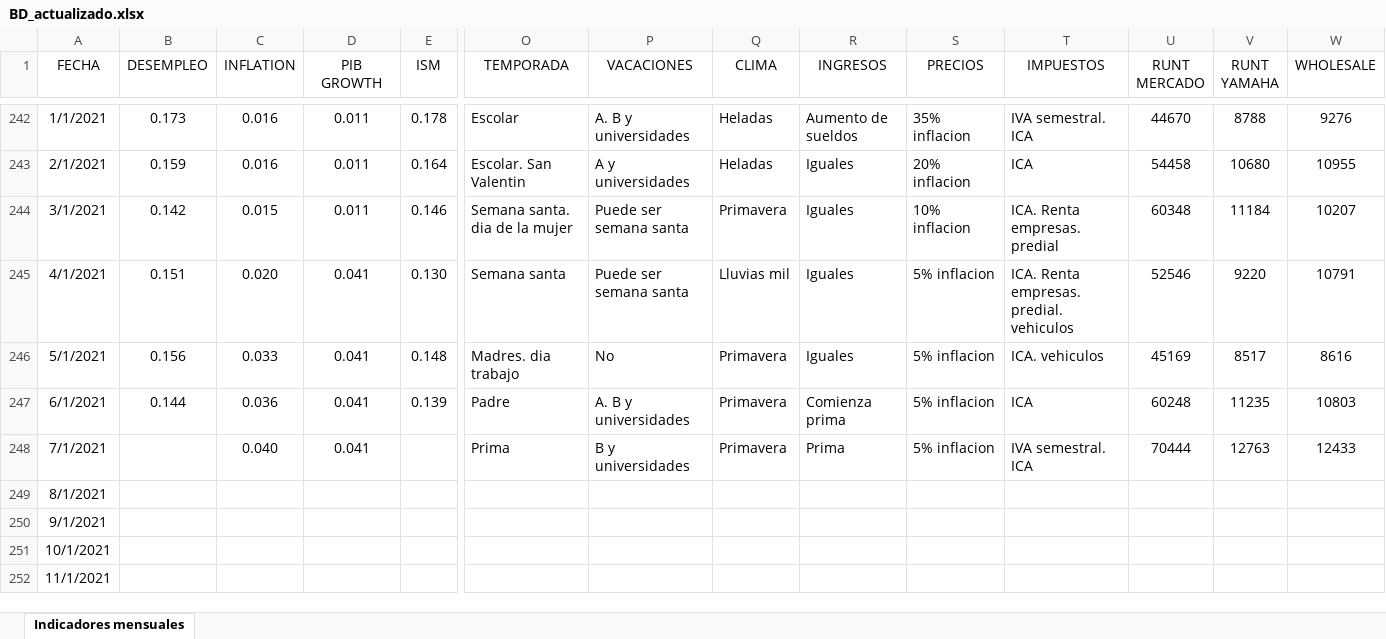
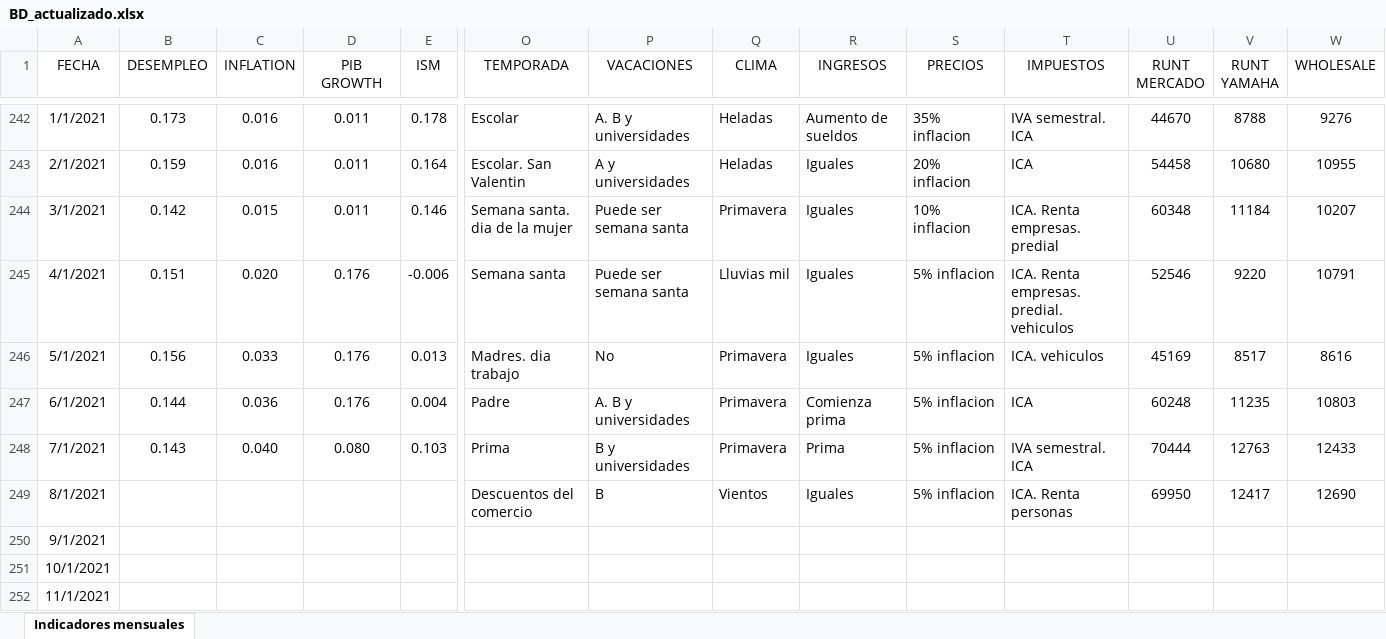
Before and after one commit to Analiticadatosiy/Pronosticos, an Excel workbook: BD_actualizado.xlsx, sheet Indicadores mensuales, drawn as a sheet; only a part is shown, gaps mark what is left out; values as stored, in another font and other column widths than the file's, no borders; table styles not drawn; the diff names each change by its address in the sheet, - before the commit and + after, or states it on an @@ line.

Commit message:
actualizacion cierre agosto

```diff
--- a/BD_actualizado.xlsx (sheet Indicadores mensuales)
+++ b/BD_actualizado.xlsx (sheet Indicadores mensuales)
-D245:D247 (PIB GROWTH): 0.041
+D245:D247 (PIB GROWTH): 0.176
-E245 (ISM): 0.130
+E245 (ISM): -0.006
-E246 (ISM): 0.148
+E246 (ISM): 0.013
-E247 (ISM): 0.139
+E247 (ISM): 0.004
-B248 (DESEMPLEO): (empty)
+B248 (DESEMPLEO): 0.143
-D248 (PIB GROWTH): 0.041
+D248 (PIB GROWTH): 0.080
-E248 (ISM): (empty)
+E248 (ISM): 0.103
-O249 (TEMPORADA): (empty)
+O249 (TEMPORADA): Descuentos del comercio
-P249 (VACACIONES): (empty)
+P249 (VACACIONES): B
-Q249 (CLIMA): (empty)
+Q249 (CLIMA): Vientos
-R249 (INGRESOS): (empty)
+R249 (INGRESOS): Iguales
-S249 (PRECIOS): (empty)
+S249 (PRECIOS): 5% inflacion
-T249 (IMPUESTOS): (empty)
+T249 (IMPUESTOS): ICA. Renta personas
-U249 (RUNT MERCADO): (empty)
+U249 (RUNT MERCADO): 69950
-V249 (RUNT YAMAHA): (empty)
+V249 (RUNT YAMAHA): 12417
-W249 (WHOLESALE): (empty)
+W249 (WHOLESALE): 12690
```
